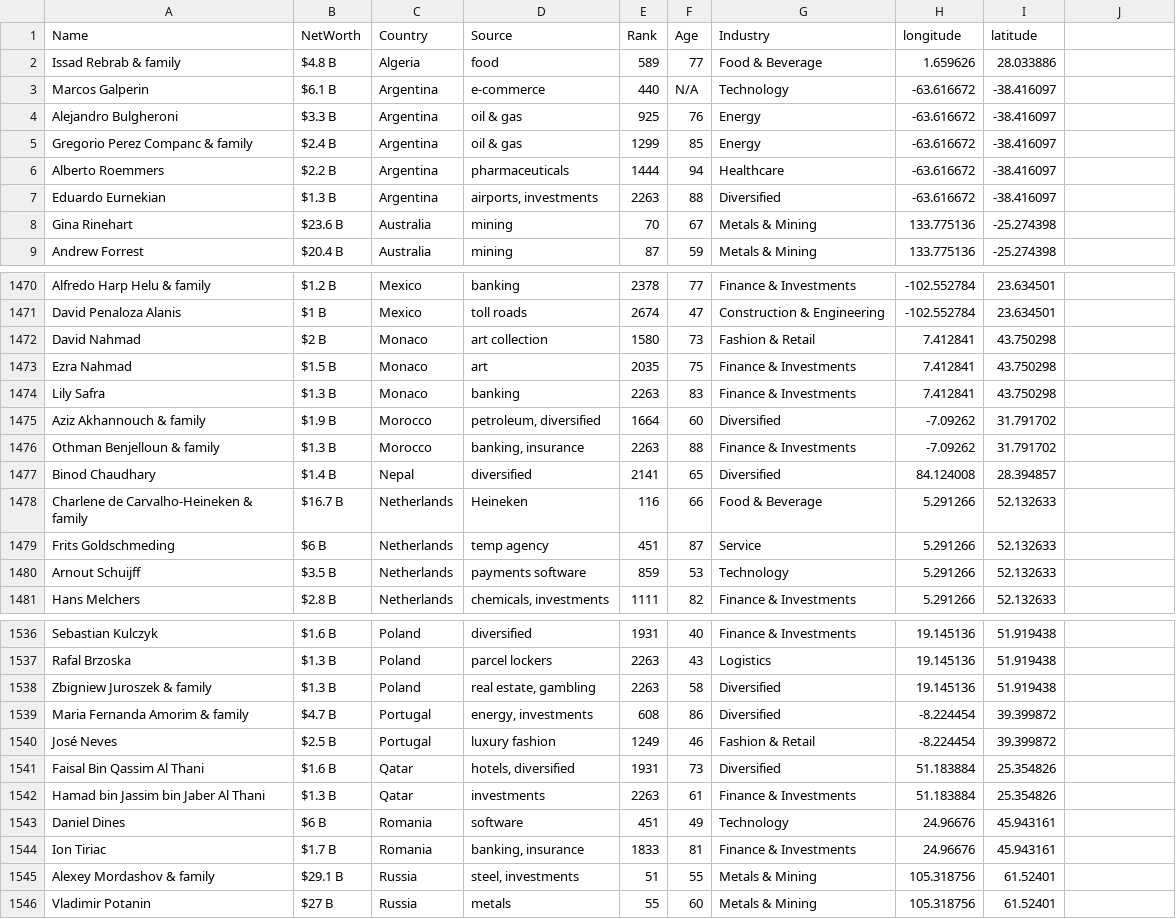
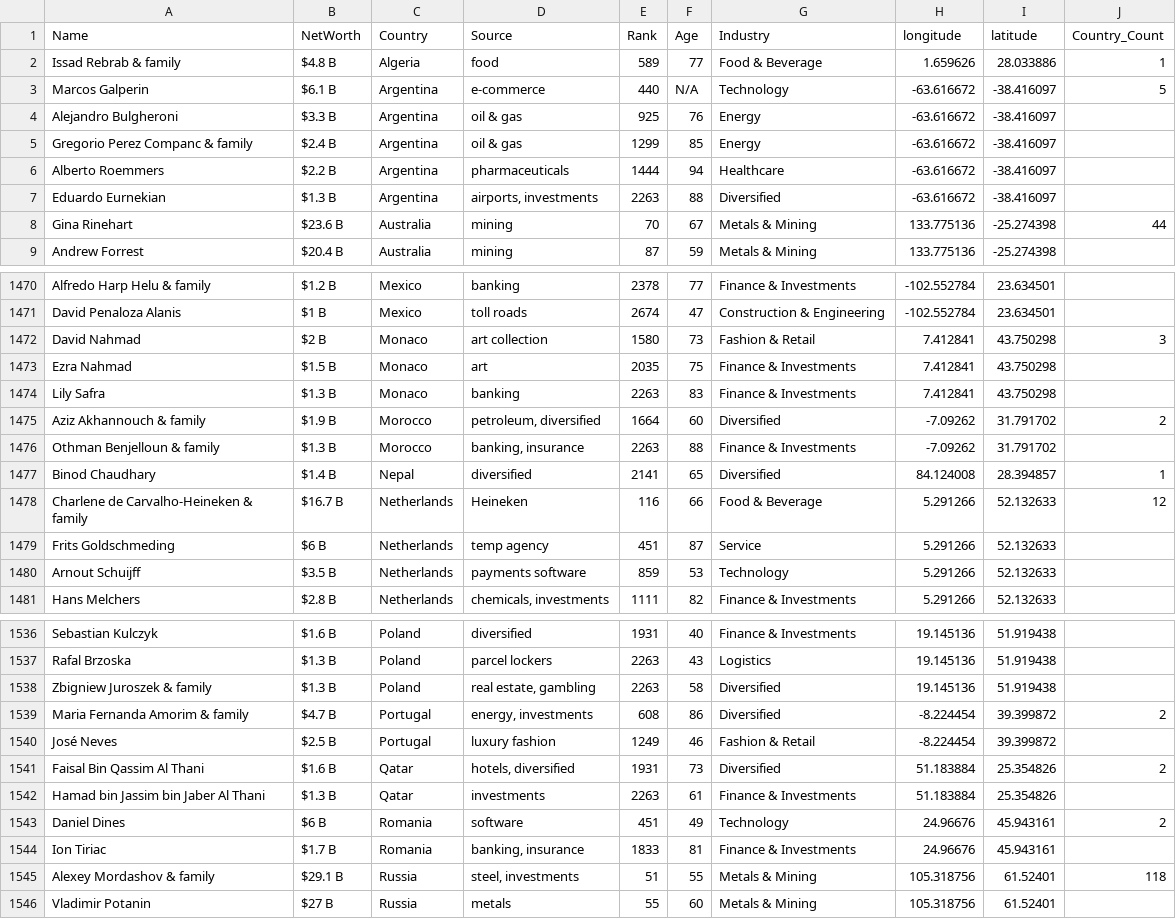
Before and after one commit to DiniIrdina/FIT3179, a CSV file: Week 9 Homework/Billionaire.csv, drawn as a sheet; only a part is shown, gaps mark what is left out; the diff covers the shown part only.

Commit message:
updated country count

```diff
--- a/Week 9 Homework/Billionaire.csv
+++ b/Week 9 Homework/Billionaire.csv
@@ -1,3 +1,3 @@
-Name,NetWorth,Country,Source,Rank,Age,Industry,longitude,latitude
-Issad Rebrab & family,$4.8 B,Algeria,food,589,77,Food & Beverage,1.659626,28.033886
-Marcos Galperin,$6.1 B,Argentina,e-commerce,440,N/A,Technology,-63.616672,-38.416097
+Name,NetWorth,Country,Source,Rank,Age,Industry,longitude,latitude,Country_Count
+Issad Rebrab & family,$4.8 B,Algeria,food,589,77,Food & Beverage,1.659626,28.033886,1
+Marcos Galperin,$6.1 B,Argentina,e-commerce,440,N/A,Technology,-63.616672,-38.416097,5
@@ -8 +8 @@ Eduardo Eurnekian,$1.3 B,Argentina,"airports, investments",2263,88,Diversified,-
-Gina Rinehart,$23.6 B,Australia,mining,70,67,Metals & Mining,"133.775136	","-25.274398	"
+Gina Rinehart,$23.6 B,Australia,mining,70,67,Metals & Mining,"133.775136	","-25.274398	",44
@@ -1472 +1472 @@ David Penaloza Alanis,$1 B,Mexico,toll roads,2674,47,Construction & Engineering,
-David Nahmad,$2 B,Monaco,art collection,1580,73,Fashion & Retail,"7.412841	",43.750298
+David Nahmad,$2 B,Monaco,art collection,1580,73,Fashion & Retail,"7.412841	",43.750298,3
@@ -1475 +1475 @@ Lily Safra,$1.3 B,Monaco,banking,2263,83,Finance & Investments,"7.412841	",43.75
-Aziz Akhannouch & family,$1.9 B,Morocco,"petroleum, diversified",1664,60,Diversified,"-7.09262	",31.791702
+Aziz Akhannouch & family,$1.9 B,Morocco,"petroleum, diversified",1664,60,Diversified,"-7.09262	",31.791702,2
@@ -1477,2 +1477,2 @@ Othman Benjelloun & family,$1.3 B,Morocco,"banking, insurance",2263,88,Finance &
-Binod Chaudhary,$1.4 B,Nepal,diversified,2141,65,Diversified,84.124008,28.394857
-Charlene de Carvalho-Heineken & family,$16.7 B,Netherlands,Heineken,116,66,Food & Beverage,5.291266,"52.132633	"
+Binod Chaudhary,$1.4 B,Nepal,diversified,2141,65,Diversified,84.124008,28.394857,1
+Charlene de Carvalho-Heineken & family,$16.7 B,Netherlands,Heineken,116,66,Food & Beverage,5.291266,"52.132633	",12
@@ -1539 +1539 @@ Zbigniew Juroszek & family,$1.3 B,Poland,"real estate, gambling",2263,58,Diversi
-Maria Fernanda Amorim & family,$4.7 B,Portugal,"energy, investments",608,86,Diversified,"-8.224454	",39.399872
+Maria Fernanda Amorim & family,$4.7 B,Portugal,"energy, investments",608,86,Diversified,"-8.224454	",39.399872,2
@@ -1541 +1541 @@ José Neves,$2.5 B,Portugal,luxury fashion,1249,46,Fashion & Retail,"-8.224454	"
-Faisal Bin Qassim Al Thani,$1.6 B,Qatar,"hotels, diversified",1931,73,Diversified,"51.183884	","25.354826	"
+Faisal Bin Qassim Al Thani,$1.6 B,Qatar,"hotels, diversified",1931,73,Diversified,"51.183884	","25.354826	",2
@@ -1543 +1543 @@ Hamad bin Jassim bin Jaber Al Thani,$1.3 B,Qatar,investments,2263,61,Finance & I
-Daniel Dines,$6 B,Romania,software,451,49,Technology,"24.96676	","45.943161	"
+Daniel Dines,$6 B,Romania,software,451,49,Technology,"24.96676	","45.943161	",2
@@ -1545 +1545 @@ Ion Tiriac,$1.7 B,Romania,"banking, insurance",1833,81,Finance & Investments,"24
-Alexey Mordashov & family,$29.1 B,Russia,"steel, investments",51,55,Metals & Mining,105.318756,61.52401
+Alexey Mordashov & family,$29.1 B,Russia,"steel, investments",51,55,Metals & Mining,105.318756,61.52401,118
```
Also changed, not shown: 60 edited cells elsewhere in this file, 1 other file.
